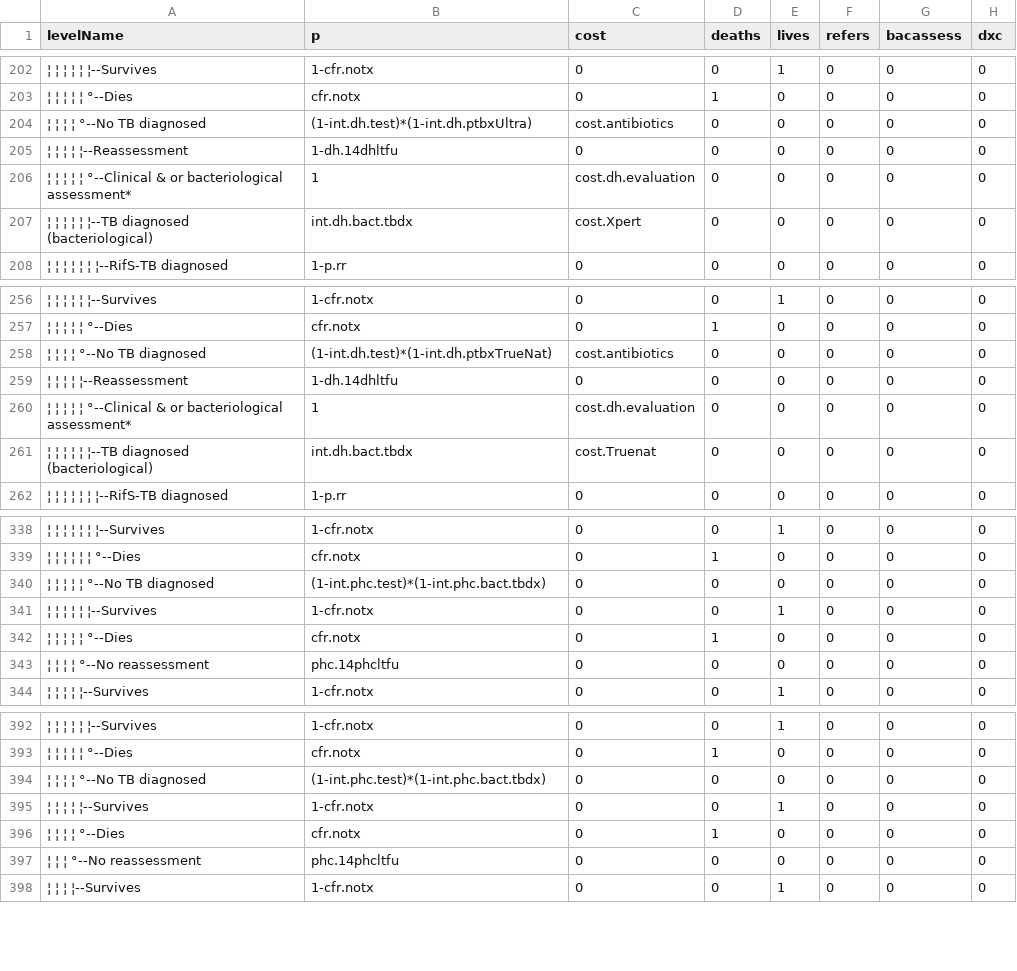
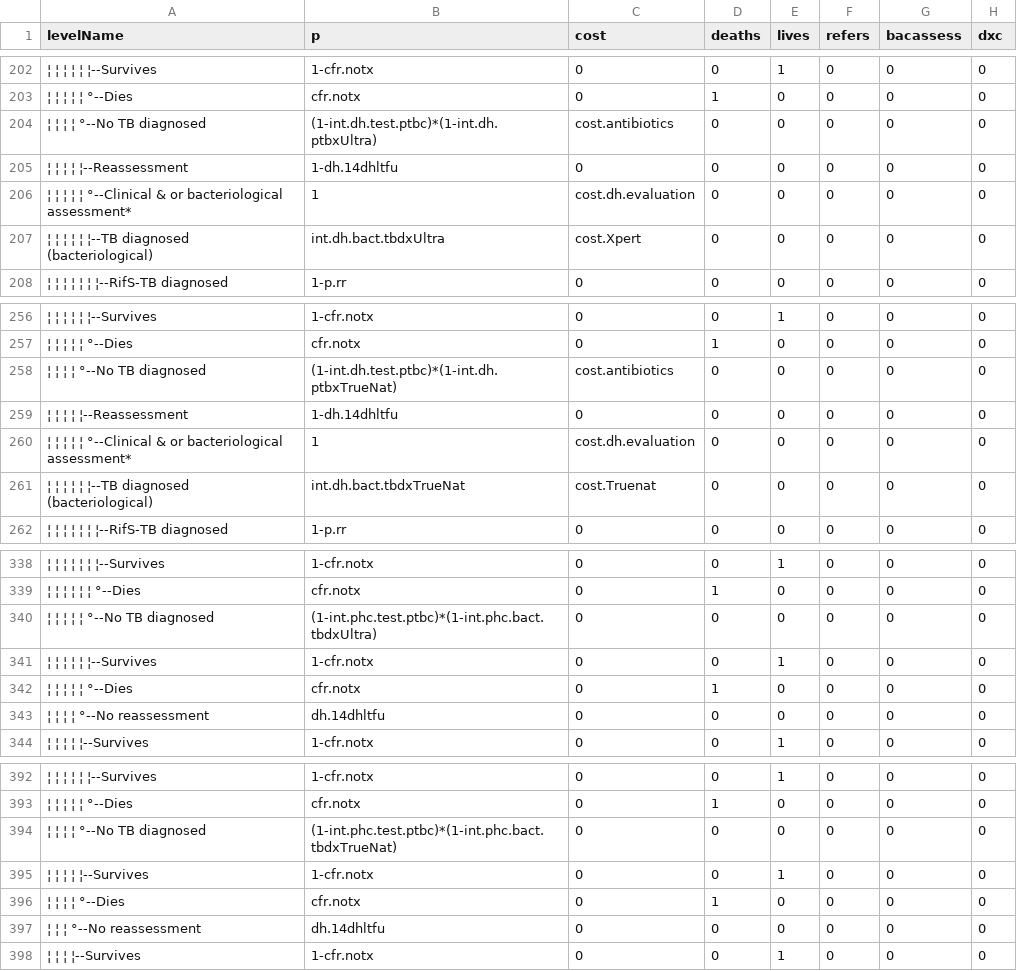
Before and after one commit to nmafirakureva/TruenatModel, a CSV file: indata/CSV/INTc1.csv, drawn as a sheet; only a part is shown, gaps mark what is left out; the diff covers the shown part only; the diff names each change by its address in the sheet, - before the commit and + after, or states it on an @@ line.

```diff
--- a/indata/CSV/INTc1.csv
+++ b/indata/CSV/INTc1.csv
-B204 (p): (1-int.dh.test)*(1-int.dh.ptbxUltra)
+B204 (p): (1-int.dh.test.ptbc)*(1-int.dh.ptbxUltra)
-B207 (p): int.dh.bact.tbdx
+B207 (p): int.dh.bact.tbdxUltra
-B258 (p): (1-int.dh.test)*(1-int.dh.ptbxTrueNat)
+B258 (p): (1-int.dh.test.ptbc)*(1-int.dh.ptbxTrueNat)
-B261 (p): int.dh.bact.tbdx
+B261 (p): int.dh.bact.tbdxTrueNat
-B340 (p): (1-int.phc.test)*(1-int.phc.bact.tbdx)
+B340 (p): (1-int.phc.test.ptbc)*(1-int.phc.bact.tbdxUltra)
-B343 (p): phc.14phcltfu
+B343 (p): dh.14dhltfu
-B394 (p): (1-int.phc.test)*(1-int.phc.bact.tbdx)
+B394 (p): (1-int.phc.test.ptbc)*(1-int.phc.bact.tbdxTrueNat)
-B397 (p): phc.14phcltfu
+B397 (p): dh.14dhltfu
```
Also changed, not shown: 26 edited cells elsewhere in this file, indata/CSV/INTc.csv, indata/allparms.csv, 7 other files.
